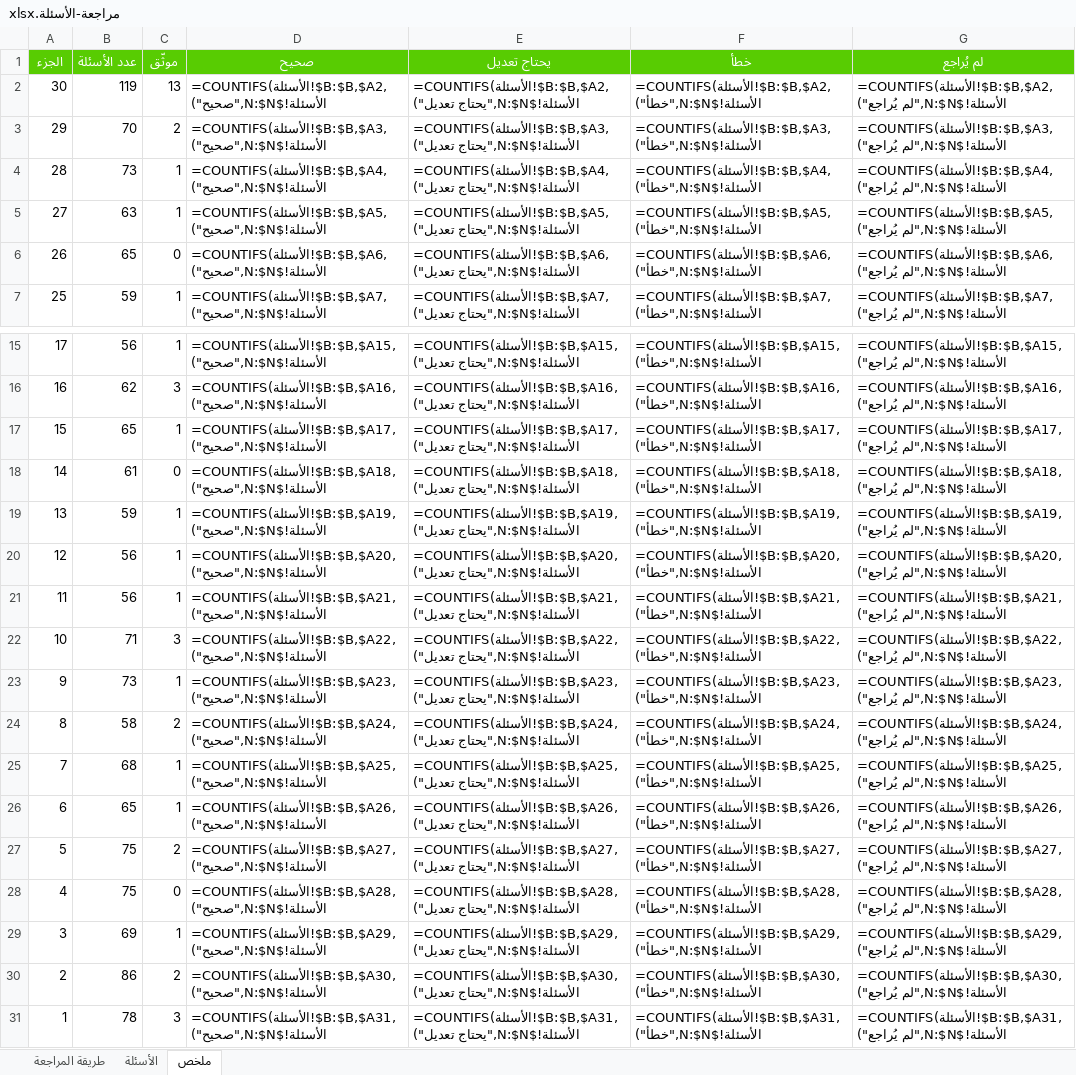
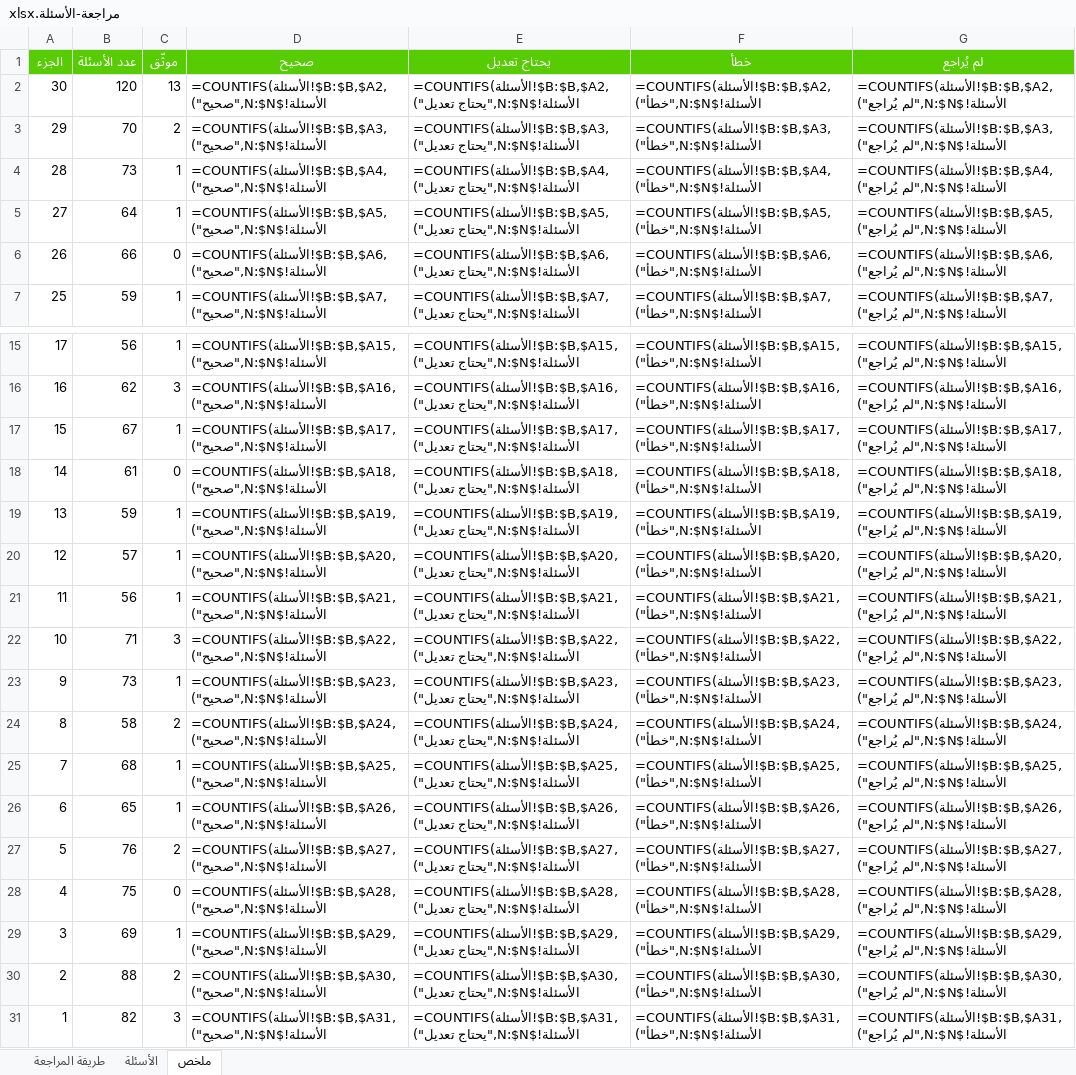
Before and after one commit to hishamzahrani/Hisham, an Excel workbook: review/مراجعة-الأسئلة.xlsx, sheet ملخص, drawn as a sheet; only a part is shown, gaps mark what is left out; values as stored, in another font and other column widths than the file's, no borders; formulas without a stored value are shown as written; the diff names each change by its address in the sheet, - before the commit and + after, or states it on an @@ line.

```diff
--- a/review/مراجعة-الأسئلة.xlsx (sheet ملخص)
+++ b/review/مراجعة-الأسئلة.xlsx (sheet ملخص)
-B2 (عدد الأسئلة): 119
+B2 (عدد الأسئلة): 120
-B5 (عدد الأسئلة): 63
+B5 (عدد الأسئلة): 64
-B6 (عدد الأسئلة): 65
+B6 (عدد الأسئلة): 66
-B17 (عدد الأسئلة): 65
+B17 (عدد الأسئلة): 67
-B20 (عدد الأسئلة): 56
+B20 (عدد الأسئلة): 57
-B27 (عدد الأسئلة): 75
+B27 (عدد الأسئلة): 76
-B30 (عدد الأسئلة): 86
+B30 (عدد الأسئلة): 88
-B31 (عدد الأسئلة): 78
+B31 (عدد الأسئلة): 82
```
Also changed, not shown: sheet الأسئلة, sheet طريقة المراجعة, review/الأسئلة-حسب-المحور.xlsx, 3 other files.
